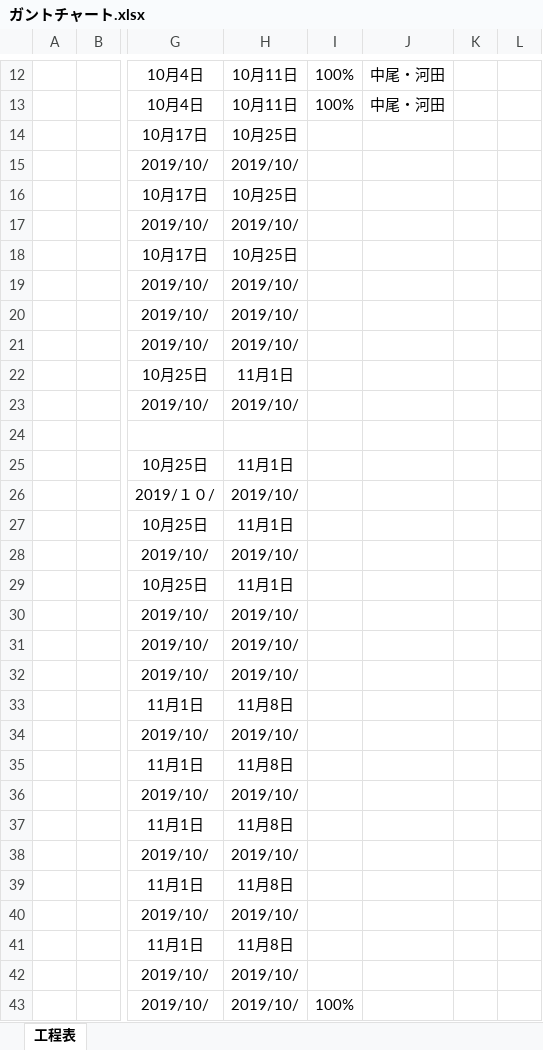
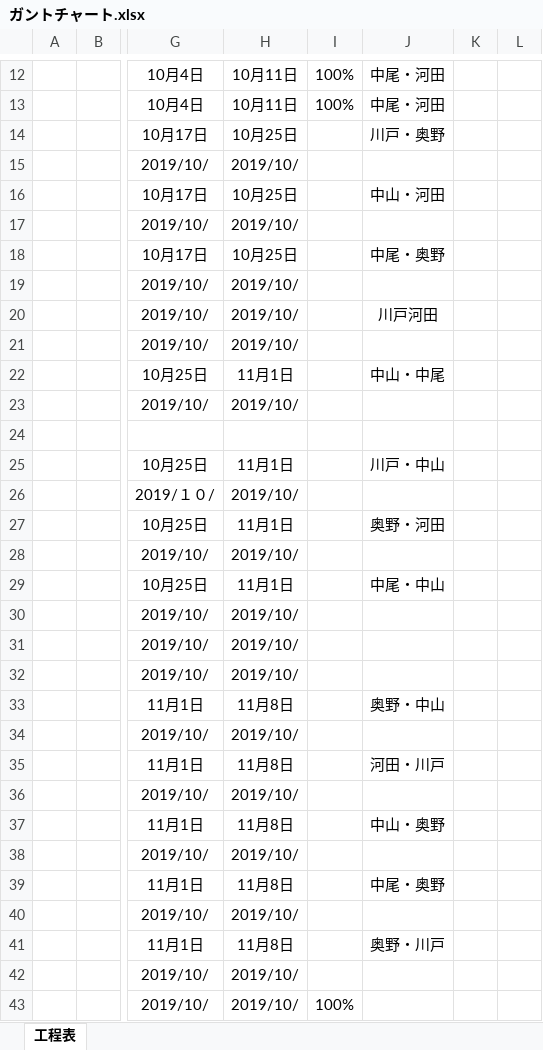
Before and after one commit to Yamanin3/system-devel, an Excel workbook: ガントチャート.xlsx, sheet 工程表, drawn as a sheet; only a part is shown, gaps mark what is left out; values as stored, in another font and other column widths than the file's, no borders; conditional formats not drawn; the diff covers the shown part only; the diff names each change by its address in the sheet, - before the commit and + after, or states it on an @@ line.

Commit message:
担当者追記しました

```diff
--- a/ガントチャート.xlsx (sheet 工程表)
+++ b/ガントチャート.xlsx (sheet 工程表)
-J14: (empty)
+J14: 川戸・奥野
-J16: (empty)
+J16: 中山・河田
-J18: (empty)
+J18: 中尾・奥野
-J20: (empty)
+J20: 川戸河田
-J22: (empty)
+J22: 中山・中尾
-J25: (empty)
+J25: 川戸・中山
-J27: (empty)
+J27: 奥野・河田
-J29: (empty)
+J29: 中尾・中山
-J33: (empty)
+J33: 奥野・中山
-J35: (empty)
+J35: 河田・川戸
-J37: (empty)
+J37: 中山・奥野
-J39: (empty)
+J39: 中尾・奥野
-J41: (empty)
+J41: 奥野・川戸
```
Also changed, not shown: 1 edited cell elsewhere in this sheet.
